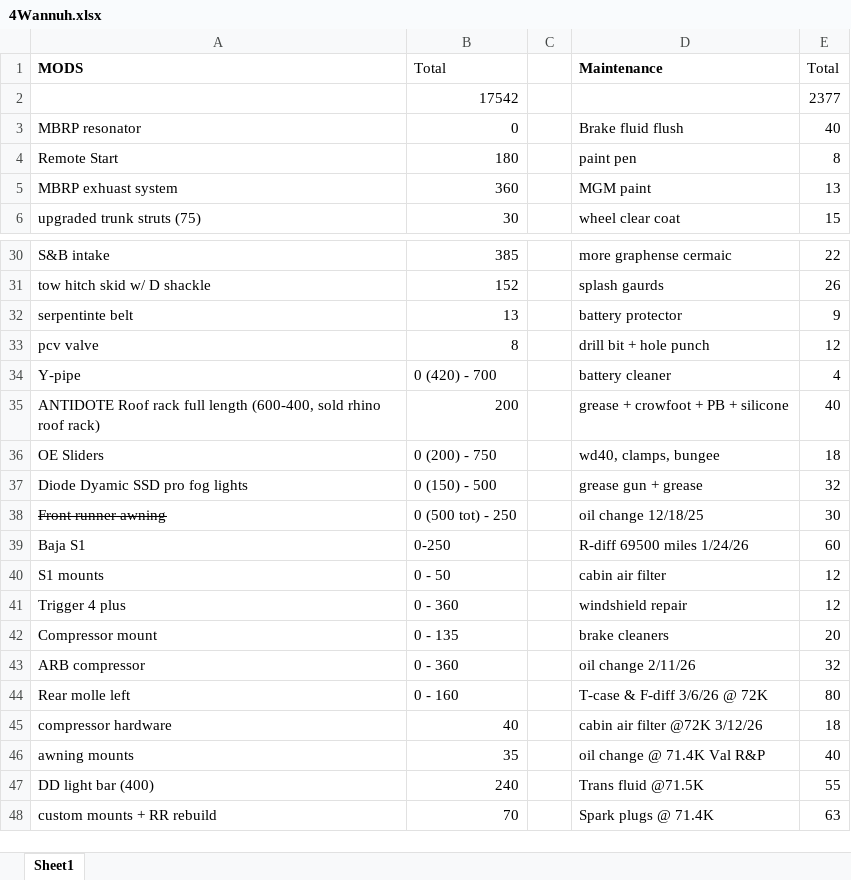
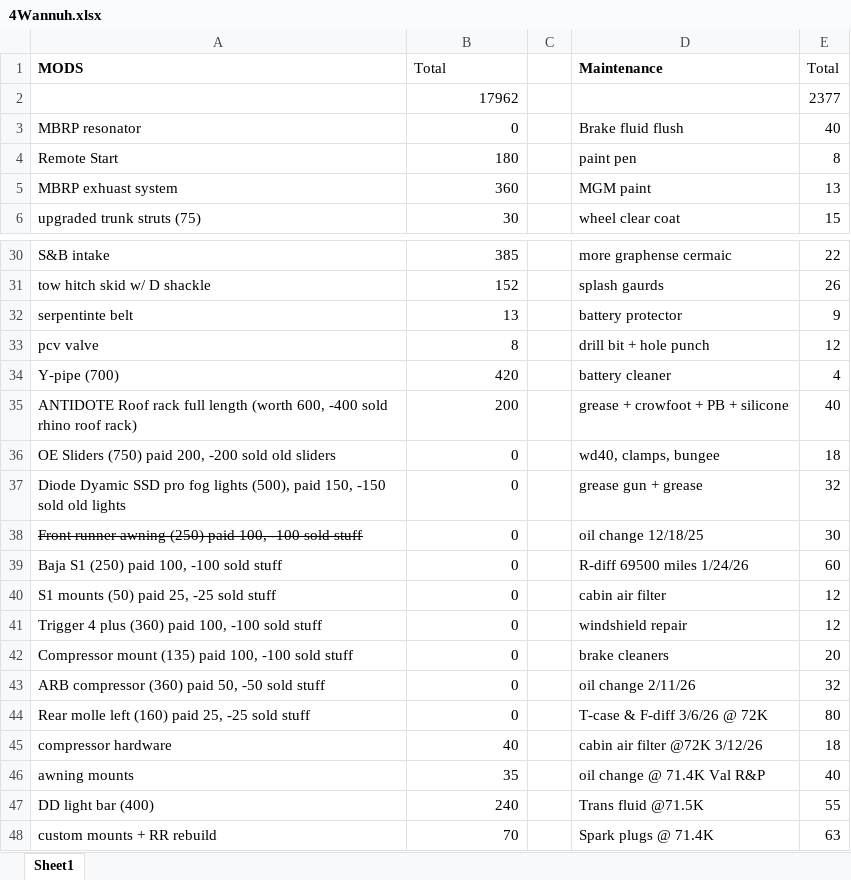
Before and after one commit to EHy230/EHy230.github.io, an Excel workbook: images/4runner/4Wannuh.xlsx, sheet Sheet1, drawn as a sheet; only a part is shown, gaps mark what is left out; values as stored, in another font and other column widths than the file's, no borders; charts and pictures not drawn; the diff names each change by its address in the sheet, - before the commit and + after, or states it on an @@ line.

Commit message:
Add files via upload

```diff
--- a/images/4runner/4Wannuh.xlsx (sheet Sheet1)
+++ b/images/4runner/4Wannuh.xlsx (sheet Sheet1)
-B2: 17542
+B2: 17962
-A34: Y-pipe
+A34: Y-pipe (700)
-B34: 0 (420) - 700
+B34: 420
-A35: …full length (600-400, sold rhino…
+A35: …full length (worth 600, -400 sold rhino…
-A36: OE Sliders
+A36: OE Sliders (750) paid 200, -200 sold old sliders
-B36: 0 (200) - 750
+B36: 0
-A37: …fog lights
+A37: …fog lights (500), paid 150, -150 sold old lights
-B37: 0 (150) - 500
+B37: 0
-A38: Front runner awning
+A38: Front runner awning (250) paid 100, -100 sold stuff
-B38: 0 (500 tot) - 250
+B38: 0
-A39: Baja S1
+A39: Baja S1 (250) paid 100, -100 sold stuff
-B39: 0-250
+B39: 0
-A40: S1 mounts
+A40: S1 mounts (50) paid 25, -25 sold stuff
-B40: 0 - 50
+B40: 0
-A41: Trigger 4 plus
+A41: Trigger 4 plus (360) paid 100, -100 sold stuff
-B41: 0 - 360
+B41: 0
-A42: Compressor mount
+A42: Compressor mount (135) paid 100, -100 sold stuff
-B42: 0 - 135
+B42: 0
-A43: ARB compressor
+A43: ARB compressor (360) paid 50, -50 sold stuff
-B43: 0 - 360
+B43: 0
-A44: Rear molle left
+A44: Rear molle left (160) paid 25, -25 sold stuff
-B44: 0 - 160
+B44: 0
```
